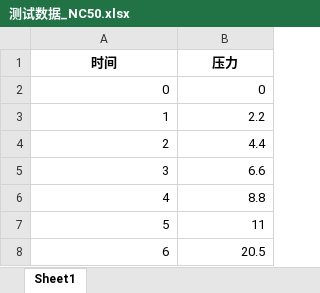
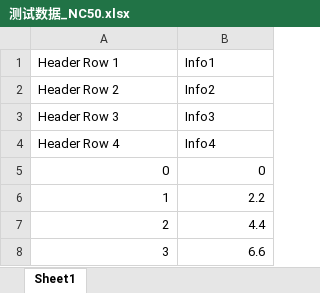
Before and after one commit to Saulliu00/MGG_SYS, an Excel workbook: demo/data/测试数据_NC50.xlsx, sheet Sheet1, drawn as a sheet; only a part is shown; the shorter side is filled out with more unchanged rows; values as stored, in another font and other column widths than the file's, no borders; the diff names each change by its address in the sheet, - before the commit and + after, or states it on an @@ line.

```diff
--- a/demo/data/测试数据_NC50.xlsx (sheet Sheet1)
+++ b/demo/data/测试数据_NC50.xlsx (sheet Sheet1)
@@ column A (Header Row 1) renumbered in row 1 @@
@@ A1:B1 bold: on → off, alignment: center → left @@
-B1: 压力
+B1: Info1
+row 2: Header Row 2 | Info2
+row 3: Header Row 3 | Info3
+row 4: Header Row 4 | Info4
```
Also changed, not shown: 1 other file.
